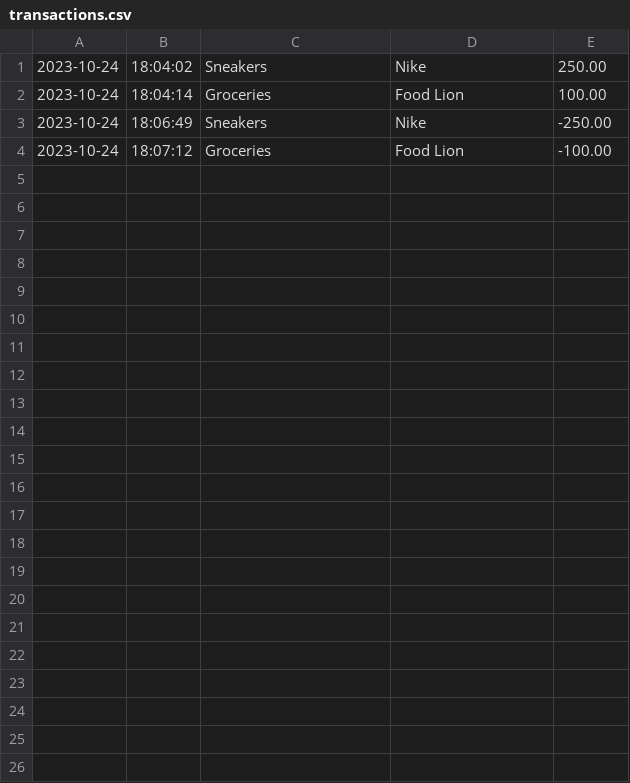
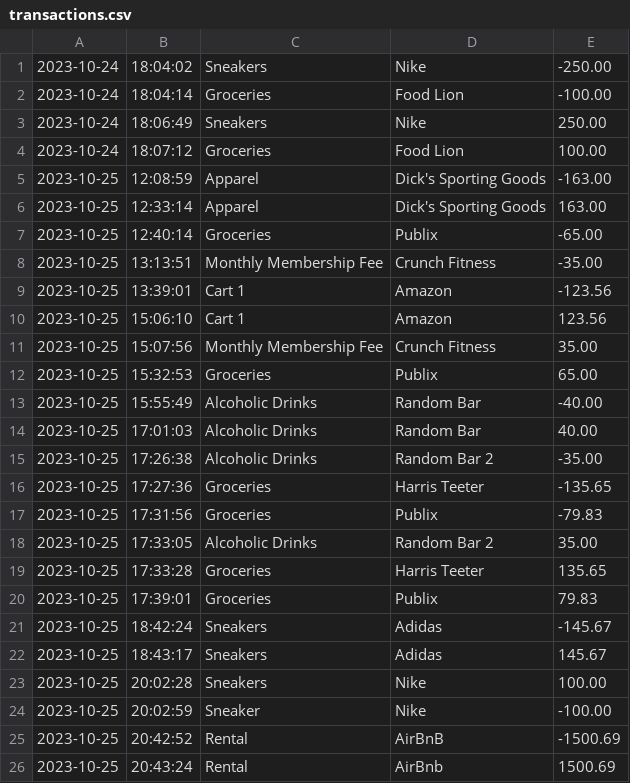
Before and after one commit to Singtutt/CapstoneJavaCanvas, a CSV file: LedgerLytics_JavaFundamentals/src/main/resources/transactions.csv, drawn as a sheet.

```diff
--- a/LedgerLytics_JavaFundamentals/src/main/resources/transactions.csv
+++ b/LedgerLytics_JavaFundamentals/src/main/resources/transactions.csv
@@ -1,4 +1,26 @@
-2023-10-24 | 18:04:02 | Sneakers | Nike | 250.00
-2023-10-24 | 18:04:14 | Groceries | Food Lion | 100.00
-2023-10-24 | 18:06:49 | Sneakers | Nike | -250.00
-2023-10-24 | 18:07:12 | Groceries | Food Lion | -100.00
+2023-10-24 | 18:04:02 | Sneakers | Nike | -250.00
+2023-10-24 | 18:04:14 | Groceries | Food Lion | -100.00
+2023-10-24 | 18:06:49 | Sneakers | Nike | 250.00
+2023-10-24 | 18:07:12 | Groceries | Food Lion | 100.00
+2023-10-25 | 12:08:59 | Apparel | Dick's Sporting Goods | -163.00
+2023-10-25 | 12:33:14 | Apparel | Dick's Sporting Goods | 163.00
+2023-10-25 | 12:40:14 | Groceries | Publix | -65.00
+2023-10-25 | 13:13:51 | Monthly Membership Fee | Crunch Fitness | -35.00
+2023-10-25 | 13:39:01 | Cart 1 | Amazon | -123.56
+2023-10-25 | 15:06:10 | Cart 1 | Amazon | 123.56
+2023-10-25 | 15:07:56 | Monthly Membership Fee | Crunch Fitness | 35.00
+2023-10-25 | 15:32:53 | Groceries | Publix | 65.00
+2023-10-25 | 15:55:49 | Alcoholic Drinks | Random Bar | -40.00
+2023-10-25 | 17:01:03 | Alcoholic Drinks | Random Bar | 40.00
+2023-10-25 | 17:26:38 | Alcoholic Drinks | Random Bar 2 | -35.00
+2023-10-25 | 17:27:36 | Groceries | Harris Teeter | -135.65
+2023-10-25 | 17:31:56 | Groceries | Publix | -79.83
+2023-10-25 | 17:33:05 | Alcoholic Drinks | Random Bar 2 | 35.00
+2023-10-25 | 17:33:28 | Groceries | Harris Teeter | 135.65
+2023-10-25 | 17:39:01 | Groceries | Publix | 79.83
+2023-10-25 | 18:42:24 | Sneakers | Adidas | -145.67
+2023-10-25 | 18:43:17 | Sneakers | Adidas | 145.67
+2023-10-25 | 20:02:28 | Sneakers | Nike | 100.00
+2023-10-25 | 20:02:59 | Sneaker | Nike | -100.00
+2023-10-25 | 20:42:52 | Rental | AirBnB | -1500.69
+2023-10-25 | 20:43:24 | Rental | AirBnb | 1500.69
```
Also changed, not shown: 7 other files.
